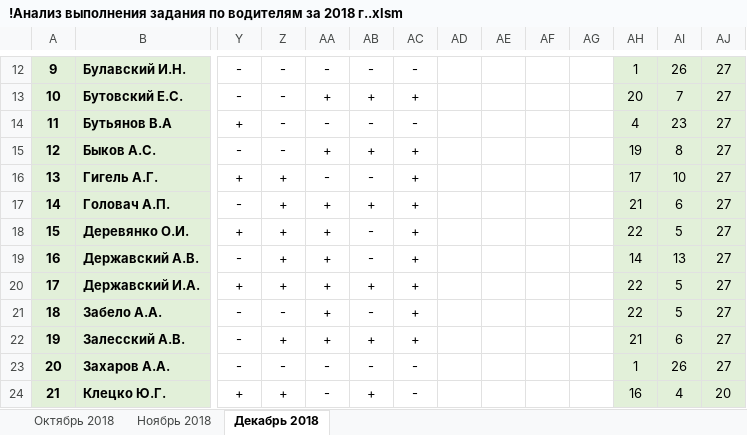
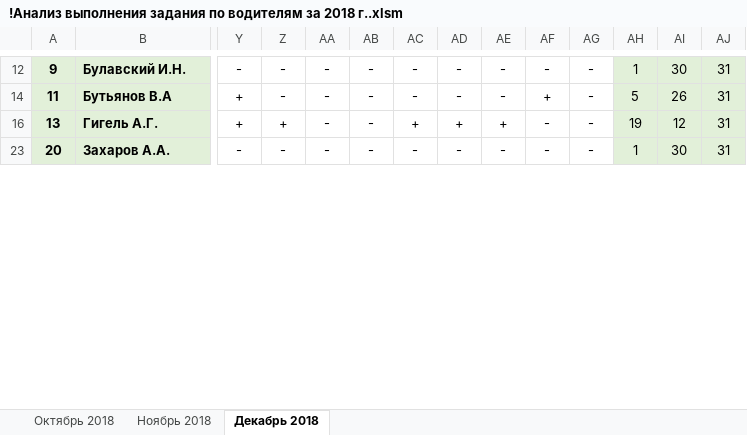
Before and after one commit to Autopark18/___MyDocuments___, an Excel workbook: Табели/!Анализ выполнения задания по водителям за 2018 г..xlsm, sheet Декабрь 2018, drawn as a sheet; only a part is shown, gaps mark what is left out; values as stored, in another font and other column widths than the file's, no borders; conditional formats not drawn; rows hold the shown columns only; the diff covers the shown part only; the diff names each change by its address in the sheet, - before the commit and + after, or states it on an @@ line.

```diff
--- a/Табели/!Анализ выполнения задания по водителям за 2018 г..xlsm (sheet Декабрь 2018)
+++ b/Табели/!Анализ выполнения задания по водителям за 2018 г..xlsm (sheet Декабрь 2018)
-AD12: (empty)
+AD12: -
-AE12: (empty)
+AE12: -
-AF12: (empty)
+AF12: -
-AG12: (empty)
+AG12: -
-AI12: 26
+AI12: 30
-AJ12: 27
+AJ12: 31
-row 13: 10 | Бутовский Е.С. | - | - | + | + | + |  |  |  |  | 20 | 7 | 27
-AD14: (empty)
+AD14: -
-AE14: (empty)
+AE14: -
-AF14: (empty)
+AF14: +
-AG14: (empty)
+AG14: -
-AH14: 4
+AH14: 5
-AI14: 23
+AI14: 26
-AJ14: 27
+AJ14: 31
-row 15: 12 | Быков А.С. | - | - | + | + | + |  |  |  |  | 19 | 8 | 27
-AD16: (empty)
+AD16: +
-AE16: (empty)
+AE16: +
-AF16: (empty)
+AF16: -
-AG16: (empty)
+AG16: -
-AH16: 17
+AH16: 19
-AI16: 10
+AI16: 12
-AJ16: 27
+AJ16: 31
-row 17: 14 | Головач А.П. | - | + | + | + | + |  |  |  |  | 21 | 6 | 27
-row 18: 15 | Деревянко О.И. | + | + | + | - | + |  |  |  |  | 22 | 5 | 27
-row 19: 16 | Державский А.В. | - | + | + | - | + |  |  |  |  | 14 | 13 | 27
-row 20: 17 | Державский И.А. | + | + | + | + | + |  |  |  |  | 22 | 5 | 27
-row 21: 18 | Забело А.А. | - | - | + | - | + |  |  |  |  | 22 | 5 | 27
-row 22: 19 | Залесский А.В. | - | + | + | + | + |  |  |  |  | 21 | 6 | 27
-AD23: (empty)
+AD23: -
-AE23: (empty)
+AE23: -
-AF23: (empty)
+AF23: -
-AG23: (empty)
+AG23: -
-AI23: 26
+AI23: 30
-AJ23: 27
+AJ23: 31
-row 24: 21 | Клецко Ю.Г. | + | + | - | + | - |  |  |  |  | 16 | 4 | 20
```
Also changed, not shown: 21 removed rows, 1 hidden or unhidden row and 161 edited cells elsewhere in this sheet, hidden cells, Табели/!Табель работы авто за 2018 г..xlsm, 15 other files.
